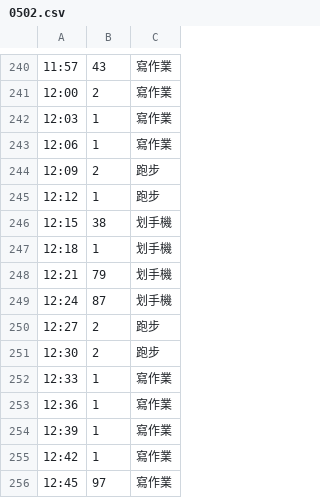
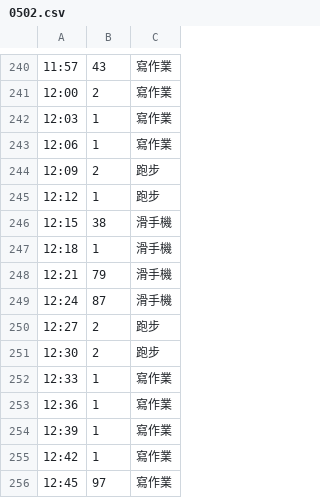
Before and after one commit to Edit-Mr/Edit-Mr.github.io, a CSV file: code/gyro/daily/0502.csv, drawn as a sheet; only a part is shown, gaps mark what is left out.

```diff
--- a/code/gyro/daily/0502.csv
+++ b/code/gyro/daily/0502.csv
@@ -245,6 +245,6 @@
 12:12,1,跑步
-12:15,38,划手機
-12:18,1,划手機
-12:21,79,划手機
-12:24,87,划手機
+12:15,38,滑手機
+12:18,1,滑手機
+12:21,79,滑手機
+12:24,87,滑手機
 12:27,2,跑步
```
Also changed, not shown: 1 other file.
